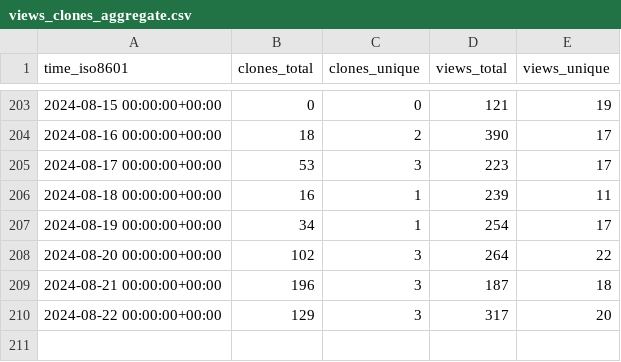
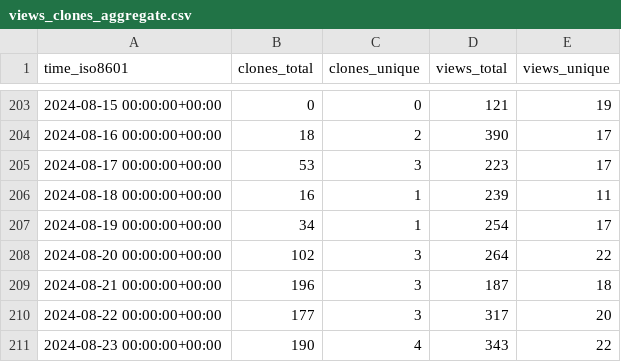
Before and after one commit to MFlowCode/stats, a CSV file: MFlowCode/MFC/ghrs-data/views_clones_aggregate.csv, drawn as a sheet; only a part is shown, gaps mark what is left out.

```diff
--- a/MFlowCode/MFC/ghrs-data/views_clones_aggregate.csv
+++ b/MFlowCode/MFC/ghrs-data/views_clones_aggregate.csv
@@ -209,2 +209,3 @@ time_iso8601,clones_total,clones_unique,views_total,views_unique
 2024-08-21 00:00:00+00:00,196,3,187,18
-2024-08-22 00:00:00+00:00,129,3,317,20
+2024-08-22 00:00:00+00:00,177,3,317,20
+2024-08-23 00:00:00+00:00,190,4,343,22
```
Also changed, not shown: 1 other file.
